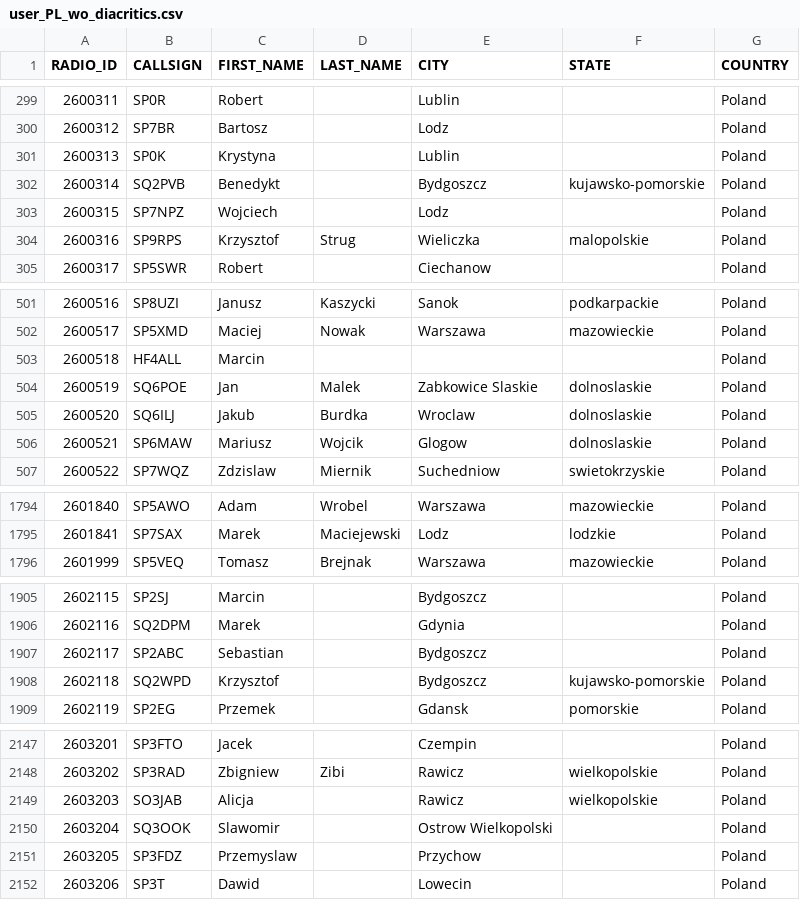
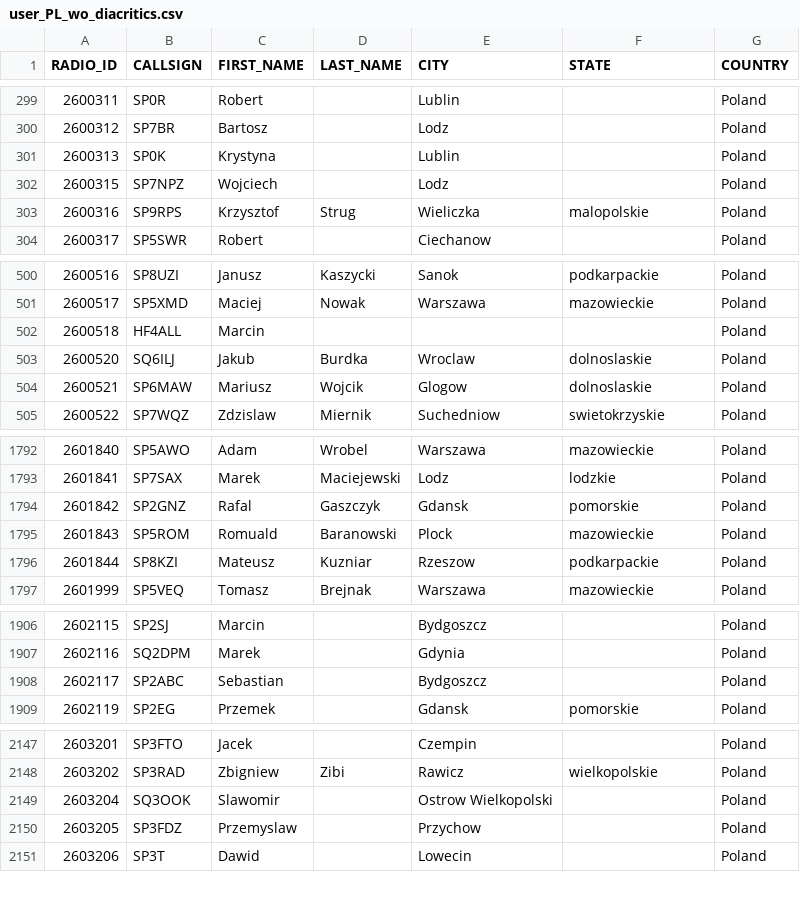
Before and after one commit to walczakkamil/dmr_users, a CSV file: user_PL_wo_diacritics.csv, drawn as a sheet; only a part is shown, gaps mark what is left out; the diff covers the shown part only.

Commit message:
Updated: 2023-07-05-01-00

```diff
--- a/user_PL_wo_diacritics.csv
+++ b/user_PL_wo_diacritics.csv
@@ -301,3 +301,2 @@ RADIO_ID,CALLSIGN,FIRST_NAME,LAST_NAME,CITY,STATE,COUNTRY
 2600313,SP0K,Krystyna,,Lublin,,Poland
-2600314,SQ2PVB,Benedykt,,Bydgoszcz,kujawsko-pomorskie,Poland
 2600315,SP7NPZ,Wojciech,,Lodz,,Poland
@@ -503,3 +502,2 @@ RADIO_ID,CALLSIGN,FIRST_NAME,LAST_NAME,CITY,STATE,COUNTRY
 2600518,HF4ALL,Marcin,,,,Poland
-2600519,SQ6POE,Jan,Malek,Zabkowice Slaskie,dolnoslaskie,Poland
 2600520,SQ6ILJ,Jakub,Burdka,Wroclaw,dolnoslaskie,Poland
@@ -1795,2 +1793,5 @@ RADIO_ID,CALLSIGN,FIRST_NAME,LAST_NAME,CITY,STATE,COUNTRY
 2601841,SP7SAX,Marek,Maciejewski,Lodz,lodzkie,Poland
+2601842,SP2GNZ,Rafal,Gaszczyk,Gdansk,pomorskie,Poland
+2601843,SP5ROM,Romuald,Baranowski,Plock,mazowieckie,Poland
+2601844,SP8KZI,Mateusz,Kuzniar,Rzeszow,podkarpackie,Poland
 2601999,SP5VEQ,Tomasz,Brejnak,Warszawa,mazowieckie,Poland
@@ -1907,3 +1908,2 @@ RADIO_ID,CALLSIGN,FIRST_NAME,LAST_NAME,CITY,STATE,COUNTRY
 2602117,SP2ABC,Sebastian,,Bydgoszcz,,Poland
-2602118,SQ2WPD,Krzysztof,,Bydgoszcz,kujawsko-pomorskie,Poland
 2602119,SP2EG,Przemek,,Gdansk,pomorskie,Poland
@@ -2148,3 +2148,2 @@ RADIO_ID,CALLSIGN,FIRST_NAME,LAST_NAME,CITY,STATE,COUNTRY
 2603202,SP3RAD,Zbigniew,Zibi,Rawicz,wielkopolskie,Poland
-2603203,SO3JAB,Alicja,,Rawicz,wielkopolskie,Poland
 2603204,SQ3OOK,Slawomir,,Ostrow Wielkopolski,,Poland
```
Also changed, not shown: 1 removed row elsewhere in this file.
